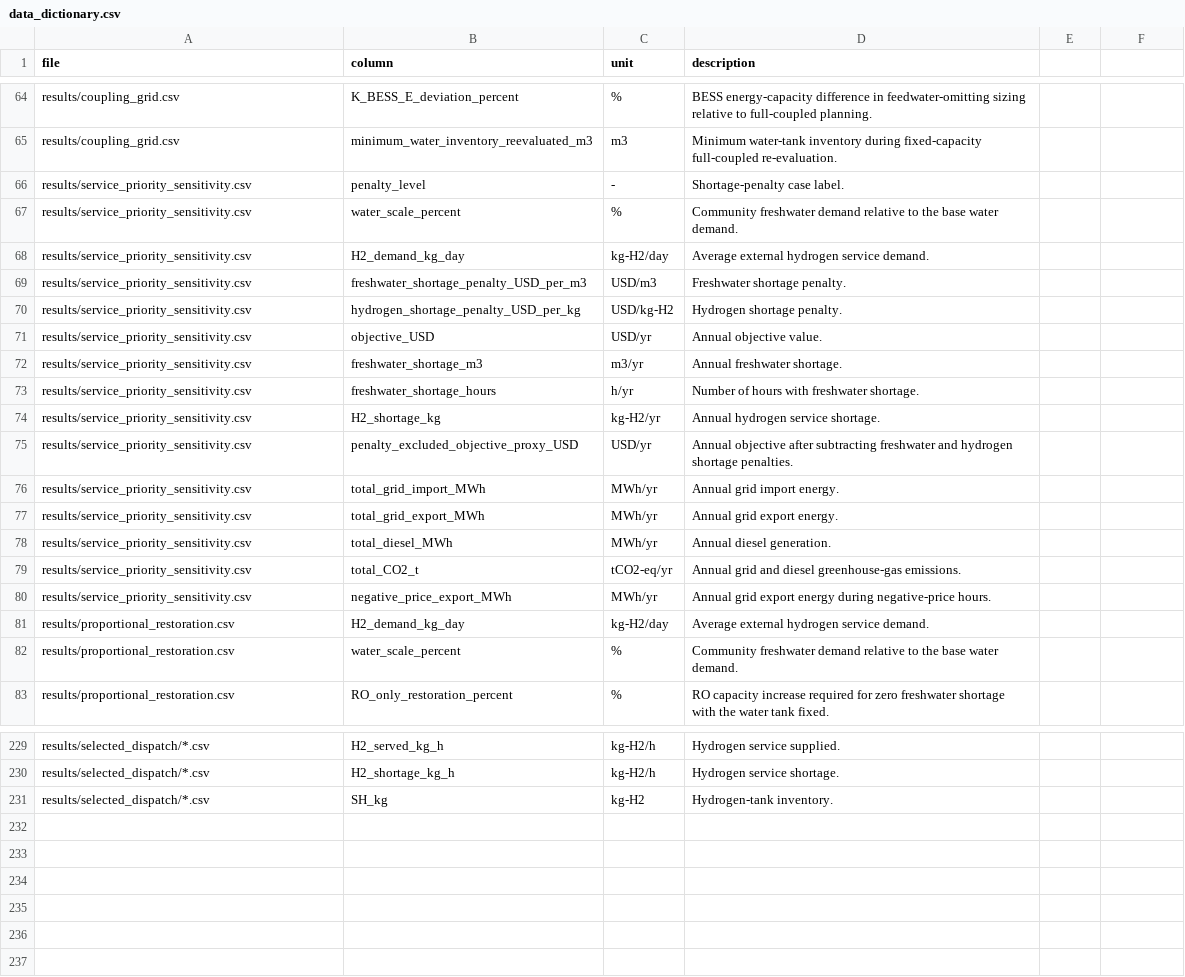
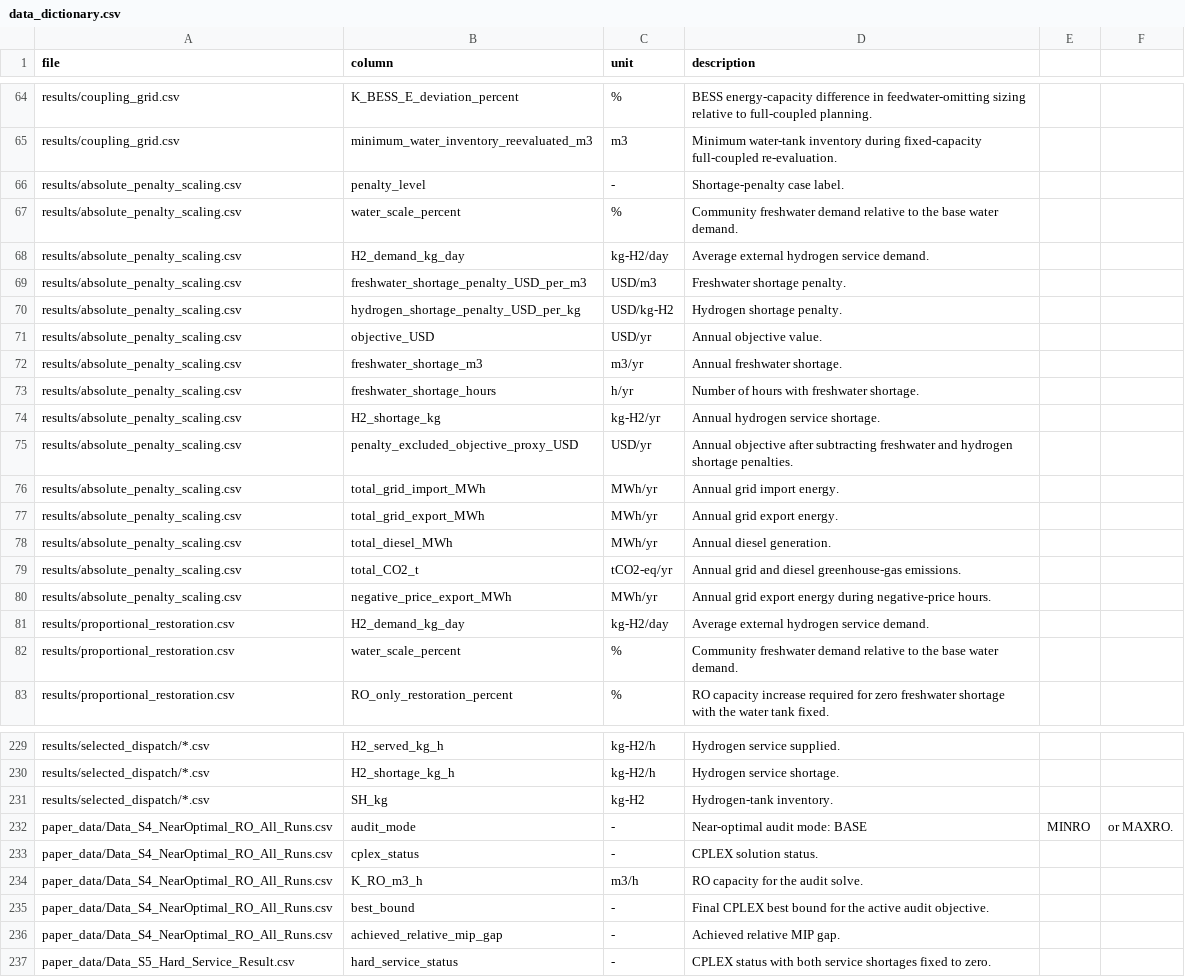
Before and after one commit to Rocimrd/jeju-coastal-microgrid-reproducibility, a CSV file: data/data_dictionary.csv, drawn as a sheet; only a part is shown, gaps mark what is left out.

```diff
--- a/data/data_dictionary.csv
+++ b/data/data_dictionary.csv
@@ -65,17 +65,17 @@ results/coupling_grid.csv,K_BESS_E_deviation_percent,%,BESS energy-capacity diff
 results/coupling_grid.csv,minimum_water_inventory_reevaluated_m3,m3,Minimum water-tank inventory during fixed-capacity full-coupled re-evaluation.
-results/service_priority_sensitivity.csv,penalty_level,-,Shortage-penalty case label.
-results/service_priority_sensitivity.csv,water_scale_percent,%,Community freshwater demand relative to the base water demand.
-results/service_priority_sensitivity.csv,H2_demand_kg_day,kg-H2/day,Average external hydrogen service demand.
-results/service_priority_sensitivity.csv,freshwater_shortage_penalty_USD_per_m3,USD/m3,Freshwater shortage penalty.
-results/service_priority_sensitivity.csv,hydrogen_shortage_penalty_USD_per_kg,USD/kg-H2,Hydrogen shortage penalty.
-results/service_priority_sensitivity.csv,objective_USD,USD/yr,Annual objective value.
-results/service_priority_sensitivity.csv,freshwater_shortage_m3,m3/yr,Annual freshwater shortage.
-results/service_priority_sensitivity.csv,freshwater_shortage_hours,h/yr,Number of hours with freshwater shortage.
-results/service_priority_sensitivity.csv,H2_shortage_kg,kg-H2/yr,Annual hydrogen service shortage.
-results/service_priority_sensitivity.csv,penalty_excluded_objective_proxy_USD,USD/yr,Annual objective after subtracting freshwater and hydrogen shortage penalties.
-results/service_priority_sensitivity.csv,total_grid_import_MWh,MWh/yr,Annual grid import energy.
-results/service_priority_sensitivity.csv,total_grid_export_MWh,MWh/yr,Annual grid export energy.
-results/service_priority_sensitivity.csv,total_diesel_MWh,MWh/yr,Annual diesel generation.
-results/service_priority_sensitivity.csv,total_CO2_t,tCO2-eq/yr,Annual grid and diesel greenhouse-gas emissions.
-results/service_priority_sensitivity.csv,negative_price_export_MWh,MWh/yr,Annual grid export energy during negative-price hours.
+results/absolute_penalty_scaling.csv,penalty_level,-,Shortage-penalty case label.
+results/absolute_penalty_scaling.csv,water_scale_percent,%,Community freshwater demand relative to the base water demand.
+results/absolute_penalty_scaling.csv,H2_demand_kg_day,kg-H2/day,Average external hydrogen service demand.
+results/absolute_penalty_scaling.csv,freshwater_shortage_penalty_USD_per_m3,USD/m3,Freshwater shortage penalty.
+results/absolute_penalty_scaling.csv,hydrogen_shortage_penalty_USD_per_kg,USD/kg-H2,Hydrogen shortage penalty.
+results/absolute_penalty_scaling.csv,objective_USD,USD/yr,Annual objective value.
+results/absolute_penalty_scaling.csv,freshwater_shortage_m3,m3/yr,Annual freshwater shortage.
+results/absolute_penalty_scaling.csv,freshwater_shortage_hours,h/yr,Number of hours with freshwater shortage.
+results/absolute_penalty_scaling.csv,H2_shortage_kg,kg-H2/yr,Annual hydrogen service shortage.
+results/absolute_penalty_scaling.csv,penalty_excluded_objective_proxy_USD,USD/yr,Annual objective after subtracting freshwater and hydrogen shortage penalties.
+results/absolute_penalty_scaling.csv,total_grid_import_MWh,MWh/yr,Annual grid import energy.
+results/absolute_penalty_scaling.csv,total_grid_export_MWh,MWh/yr,Annual grid export energy.
+results/absolute_penalty_scaling.csv,total_diesel_MWh,MWh/yr,Annual diesel generation.
+results/absolute_penalty_scaling.csv,total_CO2_t,tCO2-eq/yr,Annual grid and diesel greenhouse-gas emissions.
+results/absolute_penalty_scaling.csv,negative_price_export_MWh,MWh/yr,Annual grid export energy during negative-price hours.
 results/proportional_restoration.csv,H2_demand_kg_day,kg-H2/day,Average external hydrogen service demand.
@@ -231 +231,7 @@ results/selected_dispatch/*.csv,H2_shortage_kg_h,kg-H2/h,Hydrogen service shorta
 results/selected_dispatch/*.csv,SH_kg,kg-H2,Hydrogen-tank inventory.
+paper_data/Data_S4_NearOptimal_RO_All_Runs.csv,audit_mode,-,Near-optimal audit mode: BASE, MINRO, or MAXRO.
+paper_data/Data_S4_NearOptimal_RO_All_Runs.csv,cplex_status,-,CPLEX solution status.
+paper_data/Data_S4_NearOptimal_RO_All_Runs.csv,K_RO_m3_h,m3/h,RO capacity for the audit solve.
+paper_data/Data_S4_NearOptimal_RO_All_Runs.csv,best_bound,-,Final CPLEX best bound for the active audit objective.
+paper_data/Data_S4_NearOptimal_RO_All_Runs.csv,achieved_relative_mip_gap,-,Achieved relative MIP gap.
+paper_data/Data_S5_Hard_Service_Result.csv,hard_service_status,-,CPLEX status with both service shortages fixed to zero.
```
Also changed, not shown: FILE_CHECKSUMS.csv, FILE_INVENTORY.csv, 44 other files.
